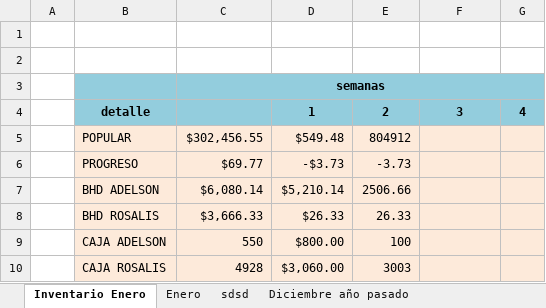
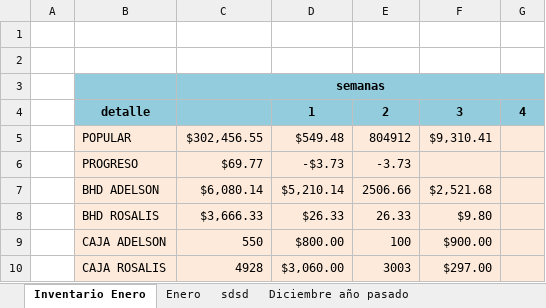
Before and after one commit to Adelson-org/utilitario, an Excel workbook: Control Rosalis.xlsx, sheet Inventario Enero, drawn as a sheet; values as stored, in another font and other column widths than the file's, no borders; the diff names each change by its address in the sheet, - before the commit and + after, or states it on an @@ line.

```diff
--- a/Control Rosalis.xlsx (sheet Inventario Enero)
+++ b/Control Rosalis.xlsx (sheet Inventario Enero)
-F5: (empty)
+F5: $9,310.41
-F7: (empty)
+F7: $2,521.68
-F8: (empty)
+F8: $9.80
-F9: (empty)
+F9: $900.00
-F10: (empty)
+F10: $297.00
```
Also changed, not shown: sheet Enero, charts or pictures.
